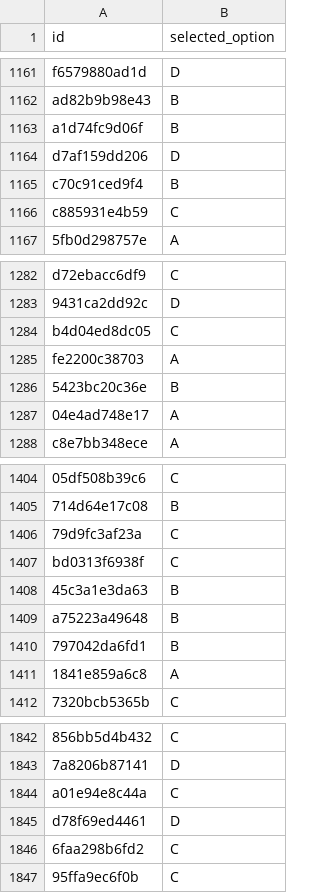
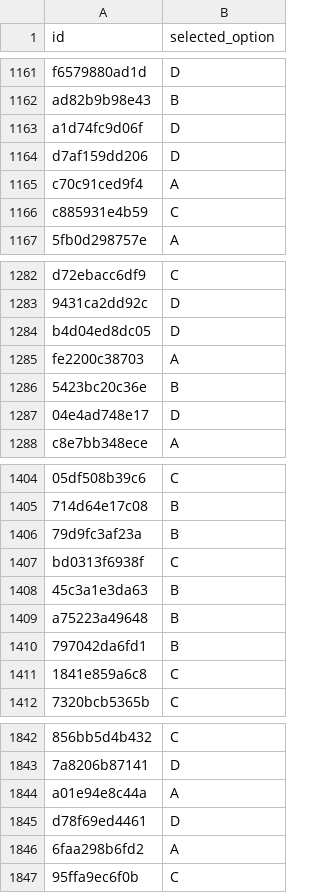
Before and after one commit to Nakul-Sinha/clinical-span-alignment, a CSV file: submissions/submission.csv, drawn as a sheet; only a part is shown, gaps mark what is left out; the diff covers the shown part only; the diff names each change by its address in the sheet, - before the commit and + after, or states it on an @@ line.

```diff
--- a/submissions/submission.csv
+++ b/submissions/submission.csv
-B1163 (selected_option): B
+B1163 (selected_option): D
-B1165 (selected_option): B
+B1165 (selected_option): A
-B1284 (selected_option): C
+B1284 (selected_option): D
-B1287 (selected_option): A
+B1287 (selected_option): D
-B1406 (selected_option): C
+B1406 (selected_option): B
-B1411 (selected_option): A
+B1411 (selected_option): C
-B1844 (selected_option): C
+B1844 (selected_option): A
-B1846 (selected_option): C
+B1846 (selected_option): A
```
Also changed, not shown: 141 edited cells elsewhere in this file, 1 other file.
